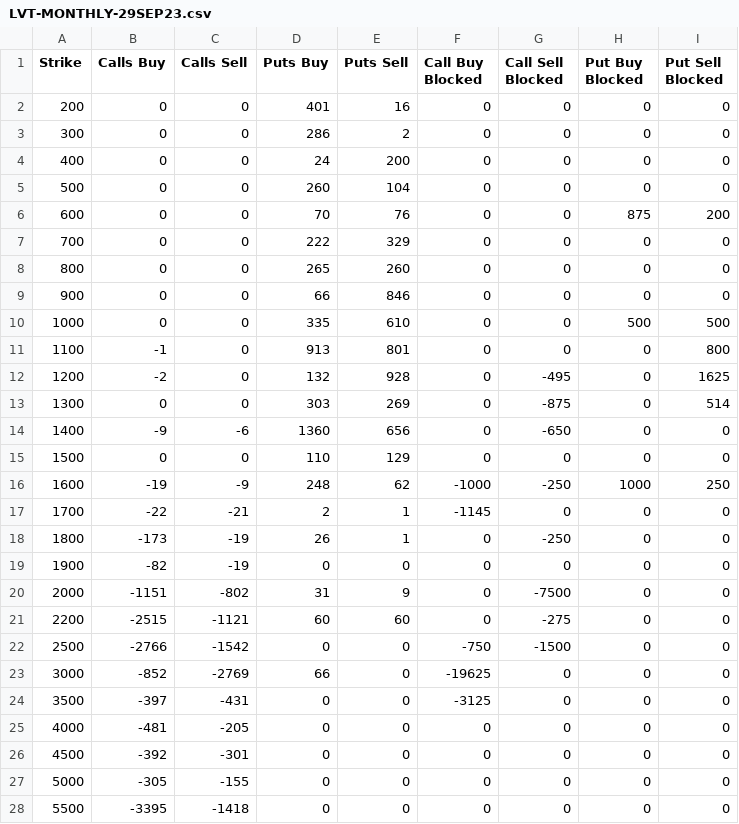
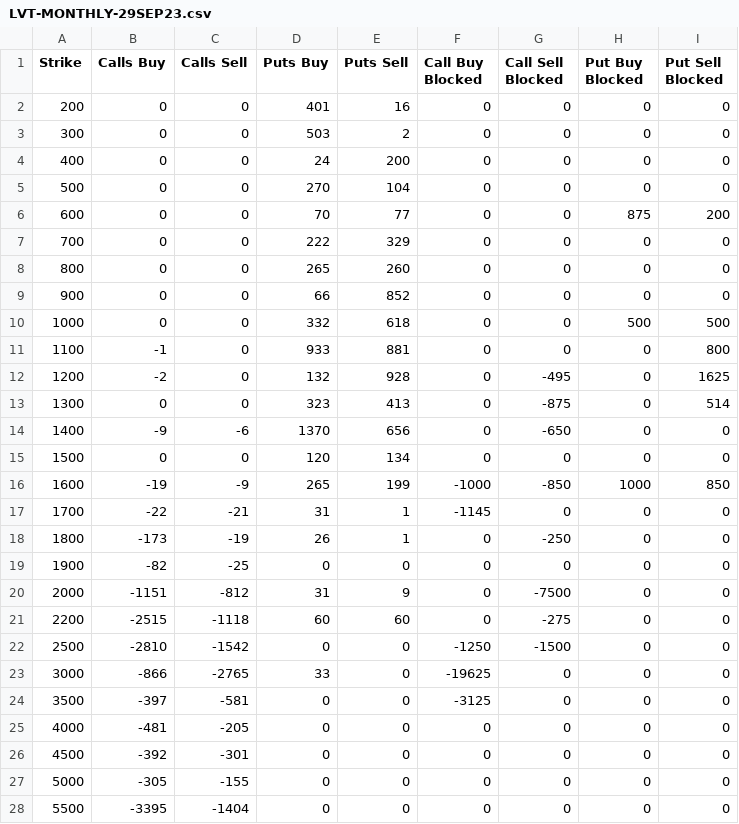
Before and after one commit to gmurra11/trading, a CSV file: data-quarterly/daily/LVT-MONTHLY-29SEP23.csv, drawn as a sheet.

```diff
--- a/data-quarterly/daily/LVT-MONTHLY-29SEP23.csv
+++ b/data-quarterly/daily/LVT-MONTHLY-29SEP23.csv
@@ -2,24 +2,24 @@
 "200",0,0,401,16,0,0,0,0
-"300",0,0,286,2,0,0,0,0
+"300",0,0,503,2,0,0,0,0
 "400",0,0,24,200,0,0,0,0
-"500",0,0,260,104,0,0,0,0
-"600",0,0,70,76,0,0,875,200
+"500",0,0,270,104,0,0,0,0
+"600",0,0,70,77,0,0,875,200
 "700",0,0,222,329,0,0,0,0
 "800",0,0,265,260,0,0,0,0
-"900",0,0,66,846,0,0,0,0
-"1000",0,0,335,610,0,0,500,500
-"1100",-1,0,913,801,0,0,0,800
+"900",0,0,66,852,0,0,0,0
+"1000",0,0,332,618,0,0,500,500
+"1100",-1,0,933,881,0,0,0,800
 "1200",-2,0,132,928,0,-495,0,1625
-"1300",0,0,303,269,0,-875,0,514
-"1400",-9,-6,1360,656,0,-650,0,0
-"1500",0,0,110,129,0,0,0,0
-"1600",-19,-9,248,62,-1000,-250,1000,250
-"1700",-22,-21,2,1,-1145,0,0,0
+"1300",0,0,323,413,0,-875,0,514
+"1400",-9,-6,1370,656,0,-650,0,0
+"1500",0,0,120,134,0,0,0,0
+"1600",-19,-9,265,199,-1000,-850,1000,850
+"1700",-22,-21,31,1,-1145,0,0,0
 "1800",-173,-19,26,1,0,-250,0,0
-"1900",-82,-19,0,0,0,0,0,0
-"2000",-1151,-802,31,9,0,-7500,0,0
-"2200",-2515,-1121,60,60,0,-275,0,0
-"2500",-2766,-1542,0,0,-750,-1500,0,0
-"3000",-852,-2769,66,0,-19625,0,0,0
-"3500",-397,-431,0,0,-3125,0,0,0
+"1900",-82,-25,0,0,0,0,0,0
+"2000",-1151,-812,31,9,0,-7500,0,0
+"2200",-2515,-1118,60,60,0,-275,0,0
+"2500",-2810,-1542,0,0,-1250,-1500,0,0
+"3000",-866,-2765,33,0,-19625,0,0,0
+"3500",-397,-581,0,0,-3125,0,0,0
 "4000",-481,-205,0,0,0,0,0,0
@@ -27,2 +27,2 @@
 "5000",-305,-155,0,0,0,0,0,0
-"5500",-3395,-1418,0,0,0,0,0,0
+"5500",-3395,-1404,0,0,0,0,0,0
```
Also changed, not shown: data-skew/LVT-BTC-25DELTA-IV-CHANGE.csv, data-weekly/LVT-MONTHLY-03MAR23.csv, 21 other files.
